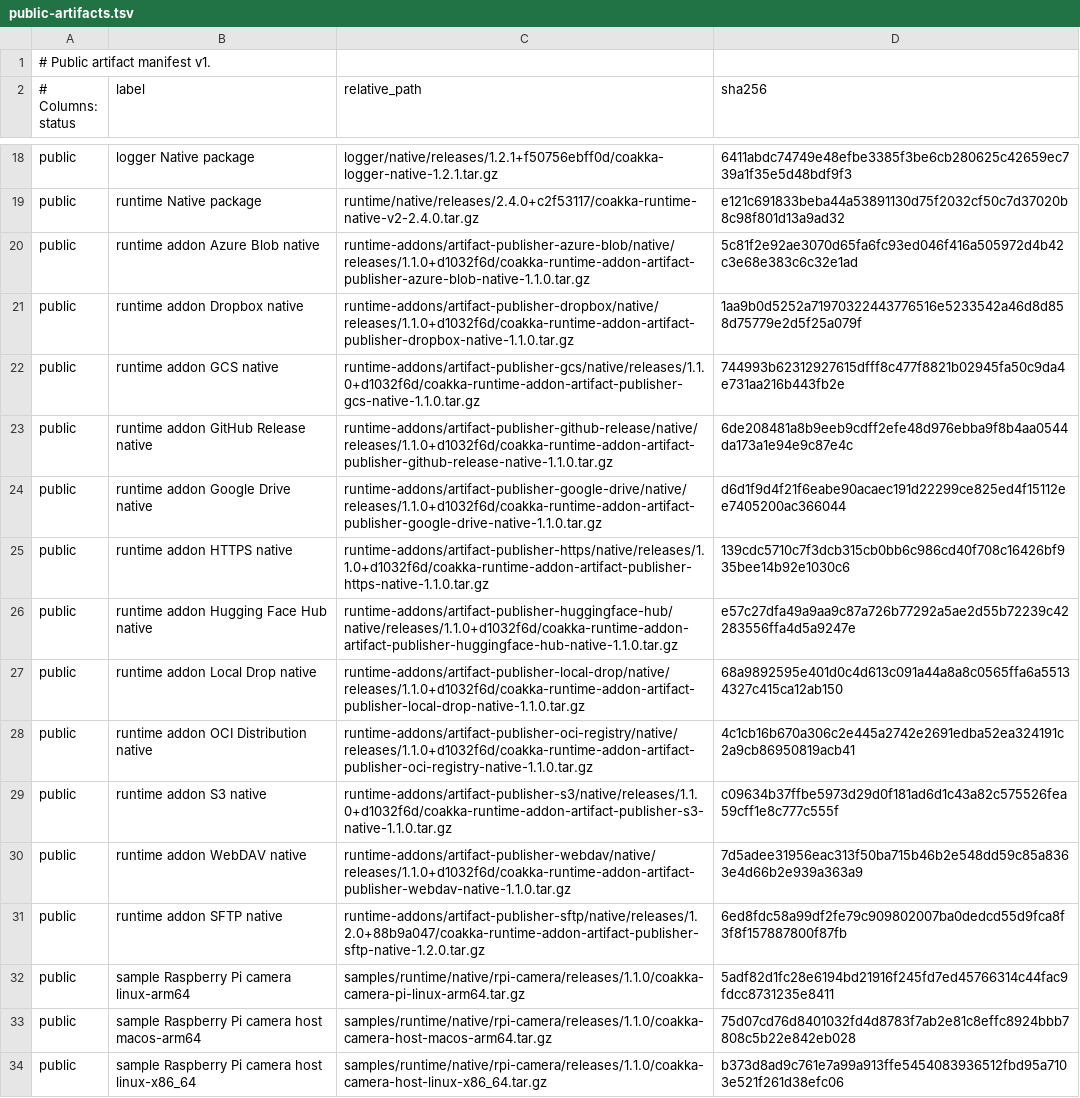
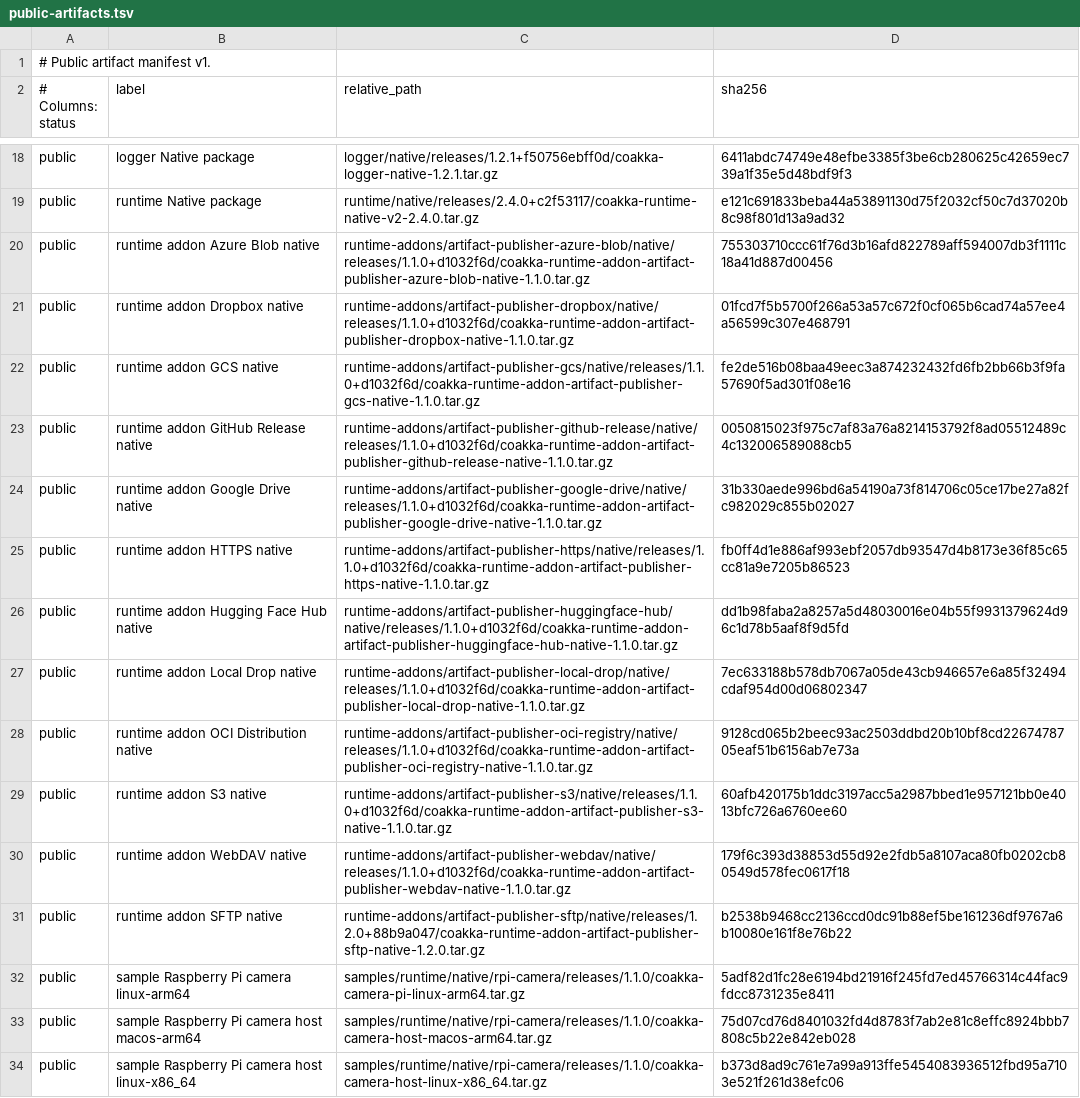
Before and after one commit to phuong-tran/coakka-publish, a TSV file: artifacts/public-artifacts.tsv, drawn as a sheet; only a part is shown, gaps mark what is left out; the diff names each change by its address in the sheet, - before the commit and + after, or states it on an @@ line.

Commit message:
fix: sanitize macOS addon release artifacts

```diff
--- a/artifacts/public-artifacts.tsv
+++ b/artifacts/public-artifacts.tsv
-D20 (sha256): 5c81f2e92ae3070d65fa6fc93ed046f416a505972d4b42c3e68e383c6c32e1ad
+D20 (sha256): 755303710ccc61f76d3b16afd822789aff594007db3f1111c18a41d887d00456
-D21 (sha256): 1aa9b0d5252a71970322443776516e5233542a46d8d858d75779e2d5f25a079f
+D21 (sha256): 01fcd7f5b5700f266a53a57c672f0cf065b6cad74a57ee4a56599c307e468791
-D22 (sha256): 744993b62312927615dfff8c477f8821b02945fa50c9da4e731aa216b443fb2e
+D22 (sha256): fe2de516b08baa49eec3a874232432fd6fb2bb66b3f9fa57690f5ad301f08e16
-D23 (sha256): 6de208481a8b9eeb9cdff2efe48d976ebba9f8b4aa0544da173a1e94e9c87e4c
+D23 (sha256): 0050815023f975c7af83a76a8214153792f8ad05512489c4c132006589088cb5
-D24 (sha256): d6d1f9d4f21f6eabe90acaec191d22299ce825ed4f15112ee7405200ac366044
+D24 (sha256): 31b330aede996bd6a54190a73f814706c05ce17be27a82fc982029c855b02027
-D25 (sha256): 139cdc5710c7f3dcb315cb0bb6c986cd40f708c16426bf935bee14b92e1030c6
+D25 (sha256): fb0ff4d1e886af993ebf2057db93547d4b8173e36f85c65cc81a9e7205b86523
-D26 (sha256): e57c27dfa49a9aa9c87a726b77292a5ae2d55b72239c42283556ffa4d5a9247e
+D26 (sha256): dd1b98faba2a8257a5d48030016e04b55f9931379624d96c1d78b5aaf8f9d5fd
-D27 (sha256): 68a9892595e401d0c4d613c091a44a8a8c0565ffa6a55134327c415ca12ab150
+D27 (sha256): 7ec633188b578db7067a05de43cb946657e6a85f32494cdaf954d00d06802347
-D28 (sha256): 4c1cb16b670a306c2e445a2742e2691edba52ea324191c2a9cb86950819acb41
+D28 (sha256): 9128cd065b2beec93ac2503ddbd20b10bf8cd2267478705eaf51b6156ab7e73a
-D29 (sha256): c09634b37ffbe5973d29d0f181ad6d1c43a82c575526fea59cff1e8c777c555f
+D29 (sha256): 60afb420175b1ddc3197acc5a2987bbed1e957121bb0e4013bfc726a6760ee60
-D30 (sha256): 7d5adee31956eac313f50ba715b46b2e548dd59c85a8363e4d66b2e939a363a9
+D30 (sha256): 179f6c393d38853d55d92e2fdb5a8107aca80fb0202cb80549d578fec0617f18
-D31 (sha256): 6ed8fdc58a99df2fe79c909802007ba0dedcd55d9fca8f3f8f157887800f87fb
+D31 (sha256): b2538b9468cc2136ccd0dc91b88ef5be161236df9767a6b10080e161f8e76b22
```
Also changed, not shown: 41 other files.
